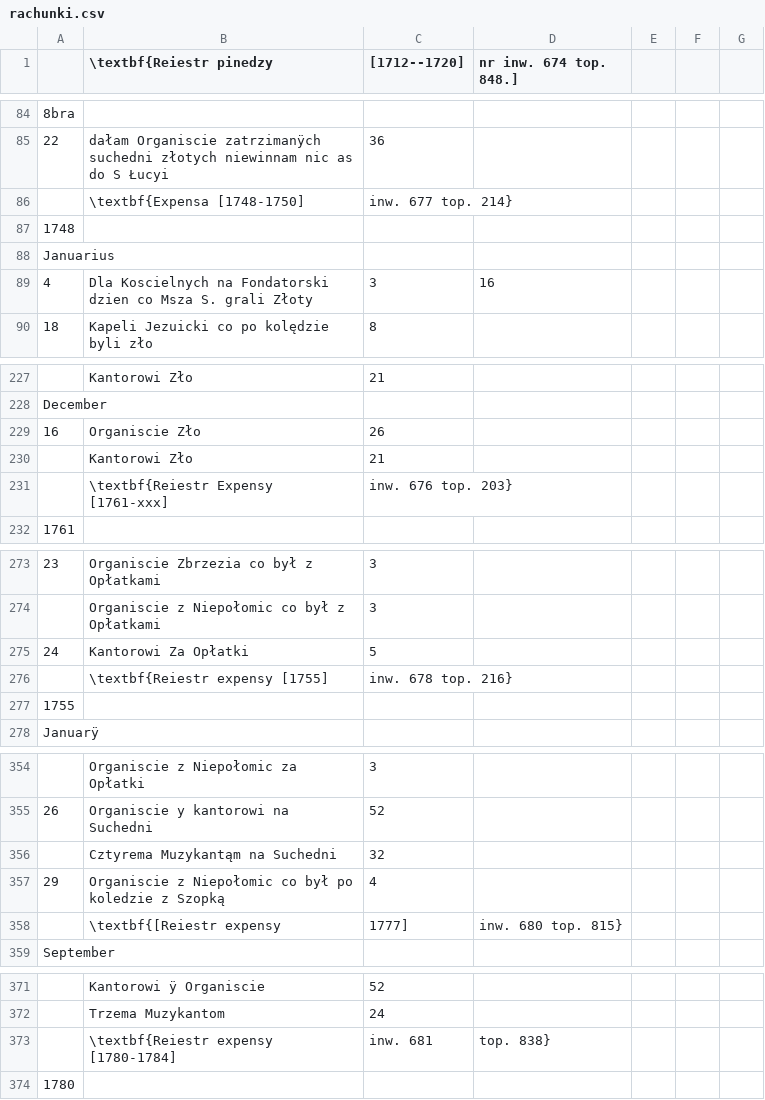
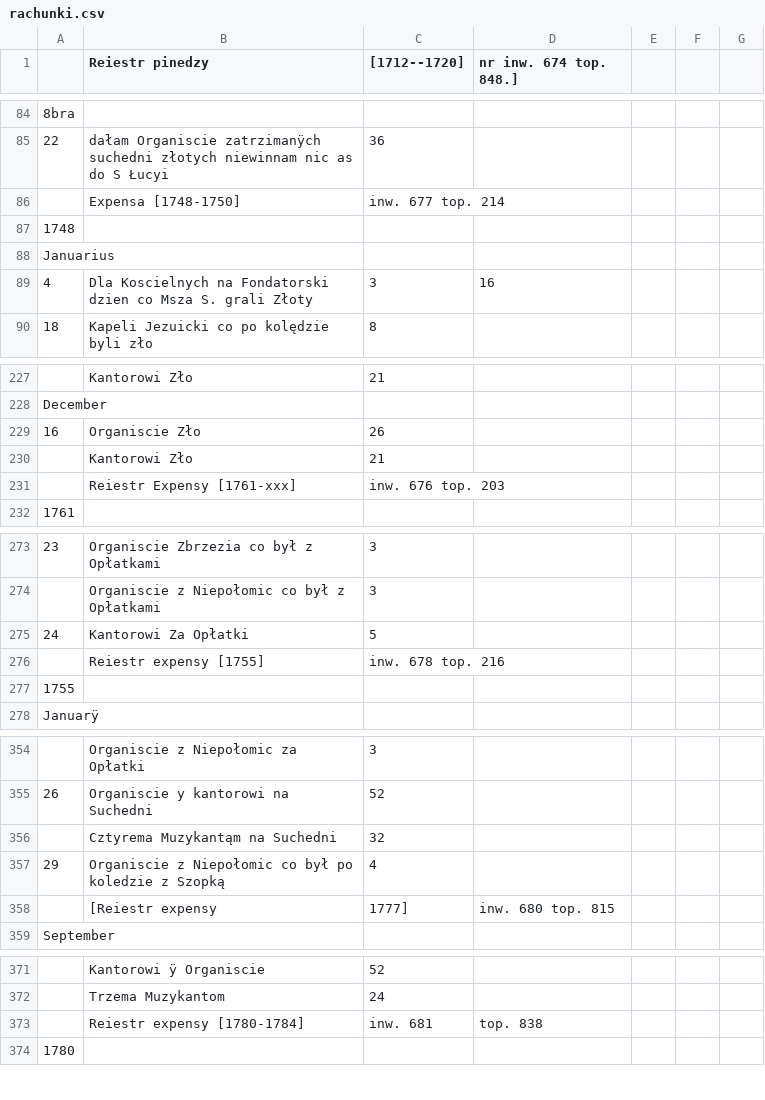
Before and after one commit to mkonik/ncn-staniatki, a CSV file: rachunki.csv, drawn as a sheet; only a part is shown, gaps mark what is left out; the diff covers the shown part only; the diff names each change by its address in the sheet, - before the commit and + after, or states it on an @@ line.

```diff
--- a/rachunki.csv
+++ b/rachunki.csv
-B1: \textbf{Reiestr pinedzy
+B1: Reiestr pinedzy
-B86 (Reiestr pinedzy): \textbf{Expensa [1748-1750]
+B86 (Reiestr pinedzy): Expensa [1748-1750]
-C86 ([1712--1720]): inw. 677 top. 214}
+C86 ([1712--1720]): inw. 677 top. 214
-B231 (Reiestr pinedzy): \textbf{Reiestr Expensy [1761-xxx]
+B231 (Reiestr pinedzy): Reiestr Expensy [1761-xxx]
-C231 ([1712--1720]): inw. 676 top. 203}
+C231 ([1712--1720]): inw. 676 top. 203
-B276 (Reiestr pinedzy): \textbf{Reiestr expensy [1755]
+B276 (Reiestr pinedzy): Reiestr expensy [1755]
-C276 ([1712--1720]): inw. 678 top. 216}
+C276 ([1712--1720]): inw. 678 top. 216
-B358 (Reiestr pinedzy): \textbf{[Reiestr expensy
+B358 (Reiestr pinedzy): [Reiestr expensy
-D358 (nr inw. 674 top. 848.]): inw. 680 top. 815}
+D358 (nr inw. 674 top. 848.]): inw. 680 top. 815
-B373 (Reiestr pinedzy): \textbf{Reiestr expensy [1780-1784]
+B373 (Reiestr pinedzy): Reiestr expensy [1780-1784]
-D373 (nr inw. 674 top. 848.]): top. 838}
+D373 (nr inw. 674 top. 848.]): top. 838
```
Also changed, not shown: 11 edited cells elsewhere in this file.
